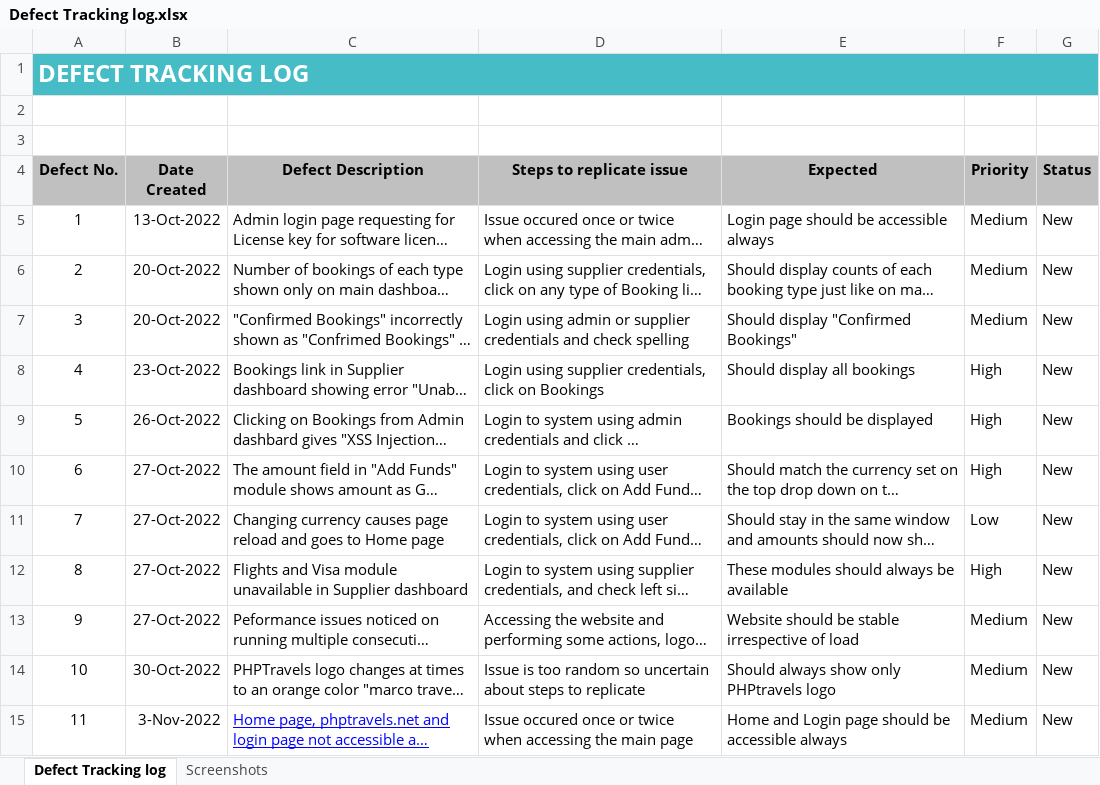
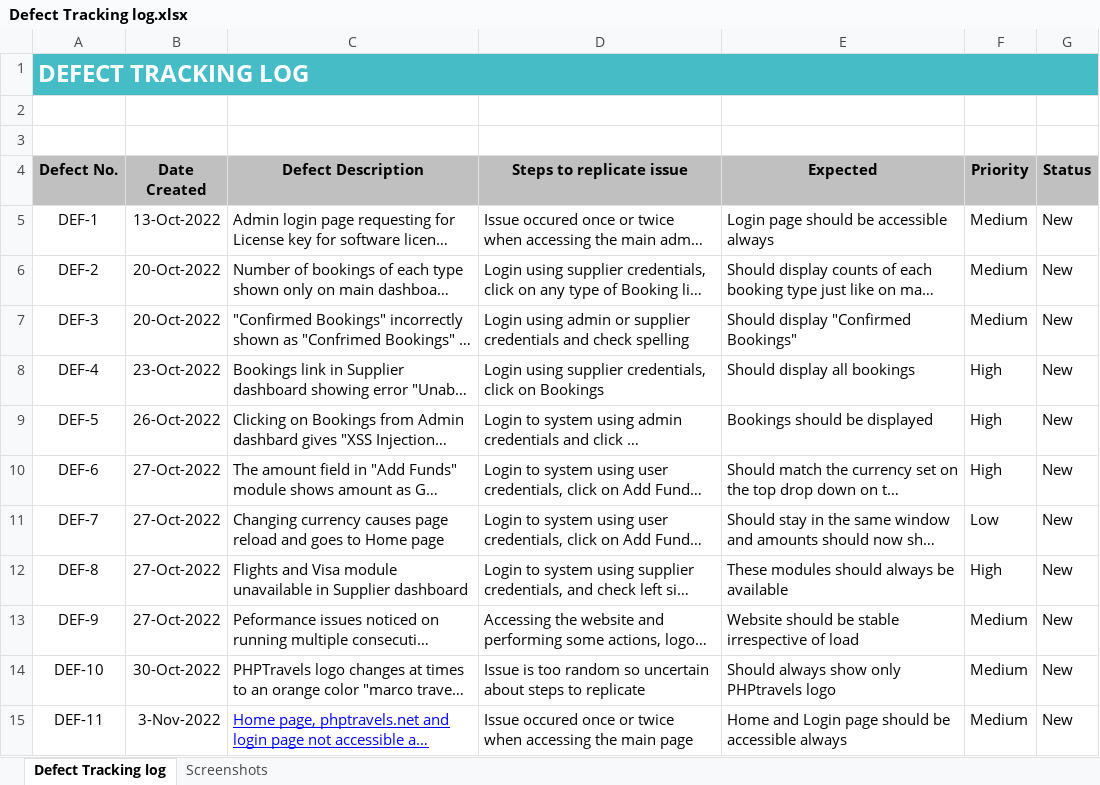
Before and after one commit to vysakhul/PHPTravels, an Excel workbook: Defect Tracking log.xlsx, sheet Defect Tracking log, drawn as a sheet; long unchanged cells end in …; values as stored, in another font and other column widths than the file's, no borders; the diff names each change by its address in the sheet, - before the commit and + after, or states it on an @@ line.

Commit message:
defect log, project report and test report updated

```diff
--- a/Defect Tracking log.xlsx (sheet Defect Tracking log)
+++ b/Defect Tracking log.xlsx (sheet Defect Tracking log)
-A5 (Defect No.): 1
+A5 (Defect No.): DEF-1
-A6 (Defect No.): 2
+A6 (Defect No.): DEF-2
-A7 (Defect No.): 3
+A7 (Defect No.): DEF-3
-A8 (Defect No.): 4
+A8 (Defect No.): DEF-4
-A9 (Defect No.): 5
+A9 (Defect No.): DEF-5
-A10 (Defect No.): 6
+A10 (Defect No.): DEF-6
-A11 (Defect No.): 7
+A11 (Defect No.): DEF-7
-A12 (Defect No.): 8
+A12 (Defect No.): DEF-8
-A13 (Defect No.): 9
+A13 (Defect No.): DEF-9
-A14 (Defect No.): 10
+A14 (Defect No.): DEF-10
-A15 (Defect No.): 11
+A15 (Defect No.): DEF-11
```
Also changed, not shown: 2 other files.
